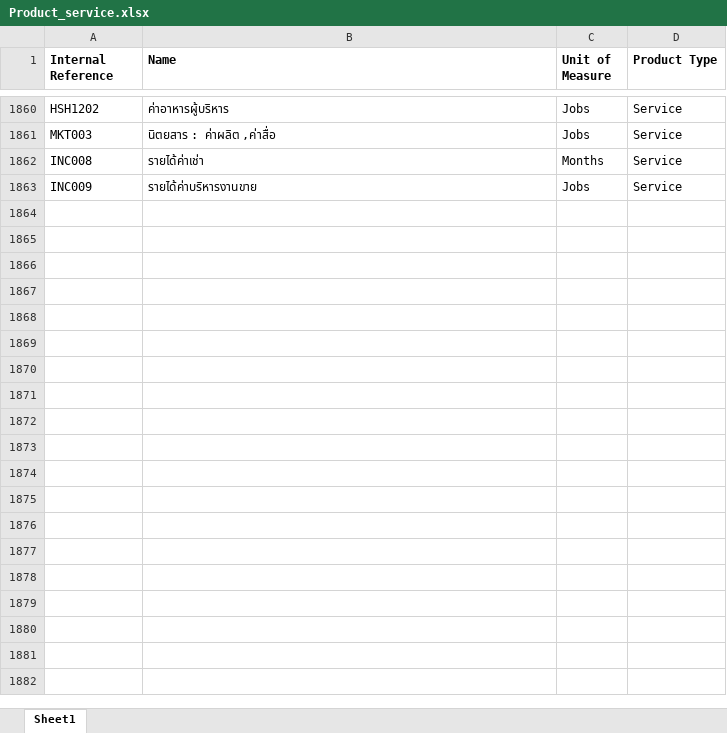
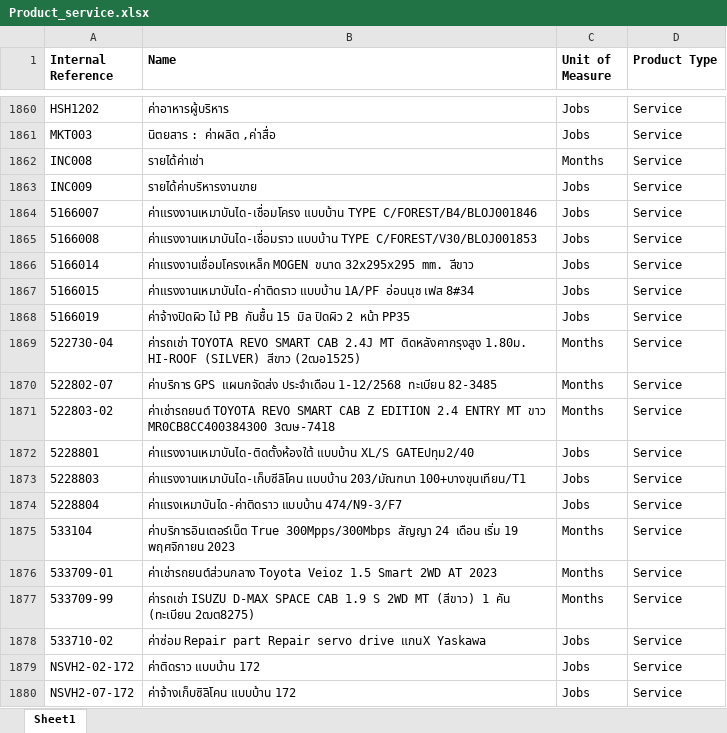
Before and after one commit to apcball/Project1, an Excel workbook: Data_file/Product_service.xlsx, sheet Sheet1, drawn as a sheet; only a part is shown, gaps mark what is left out; values as stored, in another font and other column widths than the file's, no borders; the diff names each change by its address in the sheet, - before the commit and + after, or states it on an @@ line.

```diff
--- a/Data_file/Product_service.xlsx (sheet Sheet1)
+++ b/Data_file/Product_service.xlsx (sheet Sheet1)
+row 1864: 5166007 | ค่าแรงงานเหมาบันได-เชื่อมโครง แบบบ้าน TYPE C/FOREST/B4/BLOJ001846 | Jobs | Service
+row 1865: 5166008 | ค่าแรงงานเหมาบันได-เชื่อมราว แบบบ้าน TYPE C/FOREST/V30/BLOJ001853 | Jobs | Service
+row 1866: 5166014 | ค่าแรงงานเชื่อมโครงเหล็ก MOGEN ขนาด 32x295x295 mm. สีขาว | Jobs | Service
+row 1867: 5166015 | ค่าแรงงานเหมาบันได-ค่าติดราว แบบบ้าน 1A/PF อ่อนนุช เฟส 8#34 | Jobs | Service
+row 1868: 5166019 | ค่าจ้างปิดผิว ไม้ PB กันชื้น 15 มิล ปิดผิว 2 หน้า PP35 | Jobs | Service
+row 1869: 522730-04 | ค่ารถเช่า TOYOTA REVO SMART CAB 2.4J MT ติดหลังคากรุงสูง 1.80ม. HI-ROOF (SILVER) สีขาว (2ฒอ1525) | Months | Service
+row 1870: 522802-07 | ค่าบริการ GPS แผนกจัดส่ง ประจำเดือน 1-12/2568 ทะเบียน 82-3485 | Months | Service
+row 1871: 522803-02 | ค่าเช่ารถยนต์ TOYOTA REVO SMART CAB Z EDITION 2.4 ENTRY MT ขาว MR0CB8CC400384300 3ฒษ-7418 | Months | Service
+row 1872: 5228801 | ค่าแรงงานเหมาบันได-ติดตั้งห้องใต้ แบบบ้าน XL/S GATEปทุม2/40 | Jobs | Service
+row 1873: 5228803 | ค่าแรงงานเหมาบันได-เก็บซีลิโคน แบบบ้าน 203/มัณฑนา 100+บางขุนเทียน/T1 | Jobs | Service
+row 1874: 5228804 | ค่าแรงเหมาบันได-ค่าติดราว แบบบ้าน 474/N9-3/F7 | Jobs | Service
+row 1875: 533104 | ค่าบริการอินเตอร์เน็ต True 300Mpps/300Mbps สัญญา 24 เดือน เริ่ม 19 พฤศจิกายน 2023 | Months | Service
+row 1876: 533709-01 | ค่าเช่ารถยนต์ส่วนกลาง Toyota Veioz 1.5 Smart 2WD AT 2023 | Months | Service
+row 1877: 533709-99 | ค่ารถเช่า ISUZU D-MAX SPACE CAB 1.9 S 2WD MT (สีขาว) 1 คัน (ทะเบียน 2ฒต8275) | Months | Service
+row 1878: 533710-02 | ค่าซ่อม Repair part Repair servo drive แกนX Yaskawa | Jobs | Service
+row 1879: NSVH2-02-172 | ค่าติดราว แบบบ้าน 172 | Jobs | Service
+row 1880: NSVH2-07-172 | ค่าจ้างเก็บซิลิโคน แบบบ้าน 172 | Jobs | Service
```
Also changed, not shown: Data_file/import_OB7.xlsx, 4 other files.
